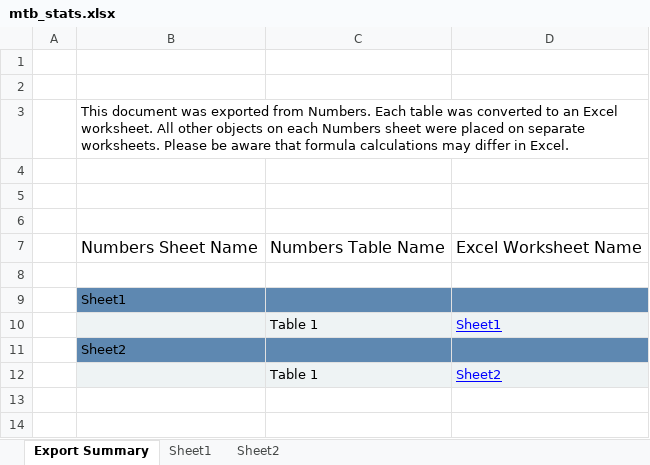
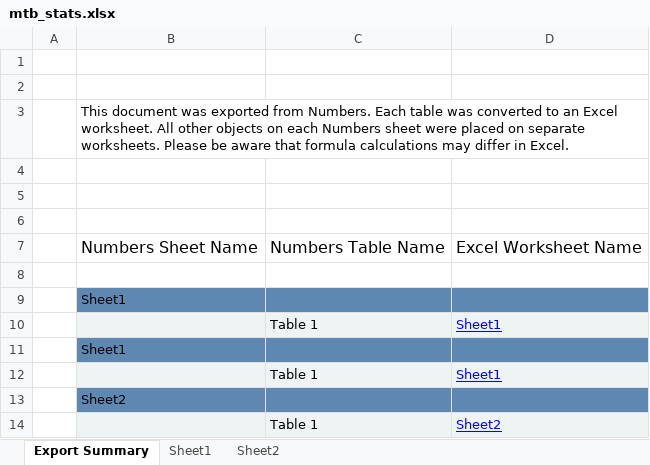
Before and after one commit to mczerwin/MTB-Categorization-Analysis, an Excel workbook: Data/mtb_stats.xlsx, sheet Export Summary, drawn as a sheet; values as stored, in another font and other column widths than the file's, no borders; the diff names each change by its address in the sheet, - before the commit and + after, or states it on an @@ line.

```diff
--- a/Data/mtb_stats.xlsx (sheet Export Summary)
+++ b/Data/mtb_stats.xlsx (sheet Export Summary)
+row 11:  | Sheet1
+row 12:  |  | Table 1 | Sheet1
```
Also changed, not shown: sheet Sheet1, 7 other files.
